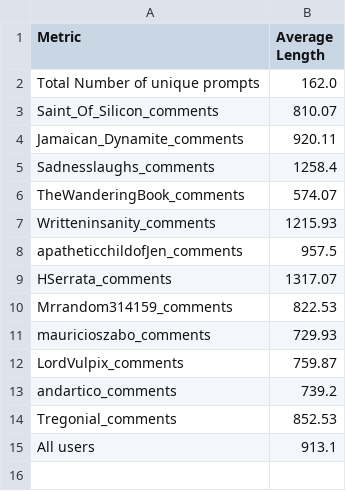
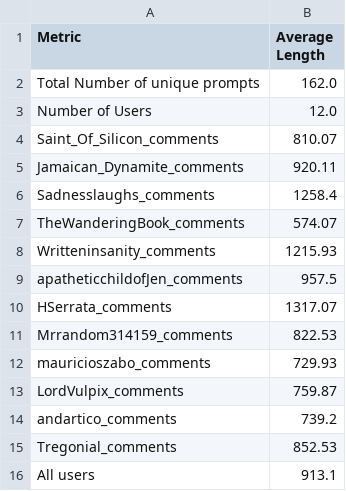
Before and after one commit to Nish-19/Persona-Story-Gen, a CSV file: datasets/Reddit/analysis.csv, drawn as a sheet.

```diff
--- a/datasets/Reddit/analysis.csv
+++ b/datasets/Reddit/analysis.csv
@@ -2,2 +2,3 @@ Metric,Average Length
 Total Number of unique prompts,162.0
+Number of Users,12.0
 Saint_Of_Silicon_comments,810.07
```
Also changed, not shown: 19 other files.
